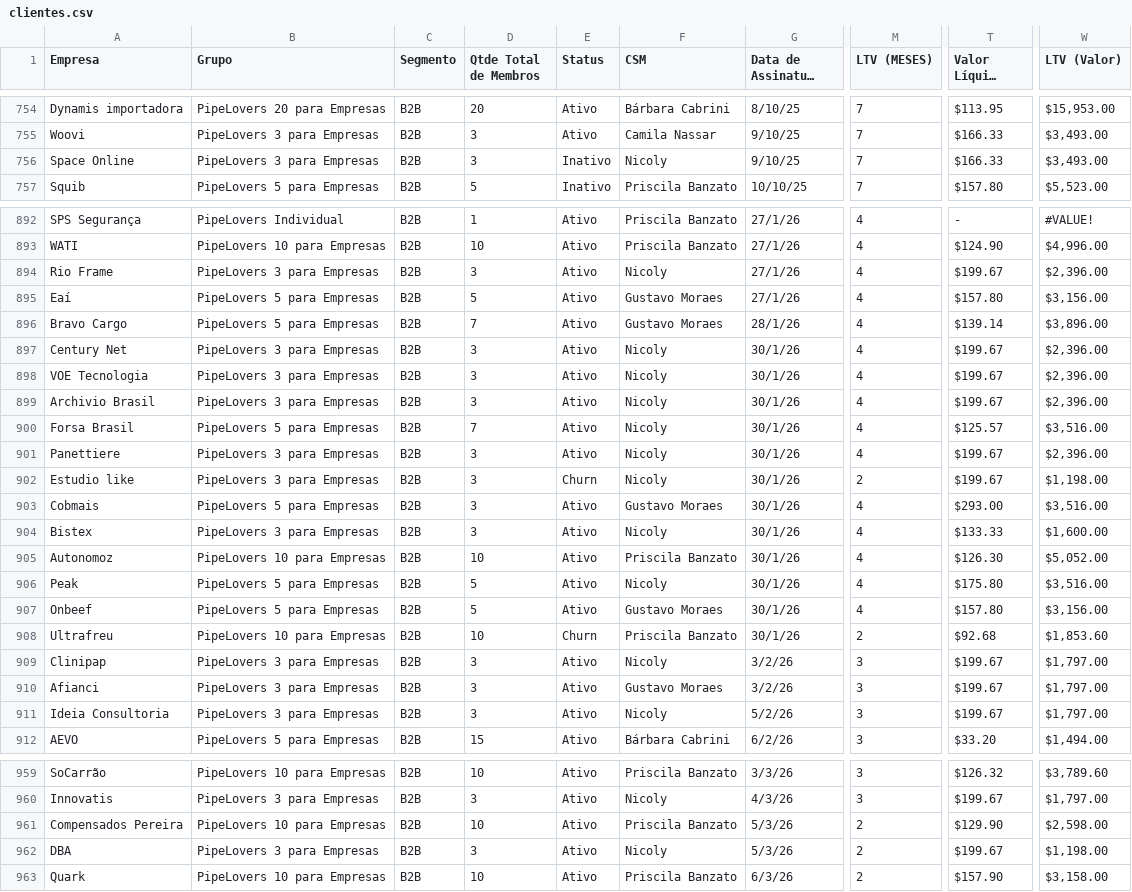
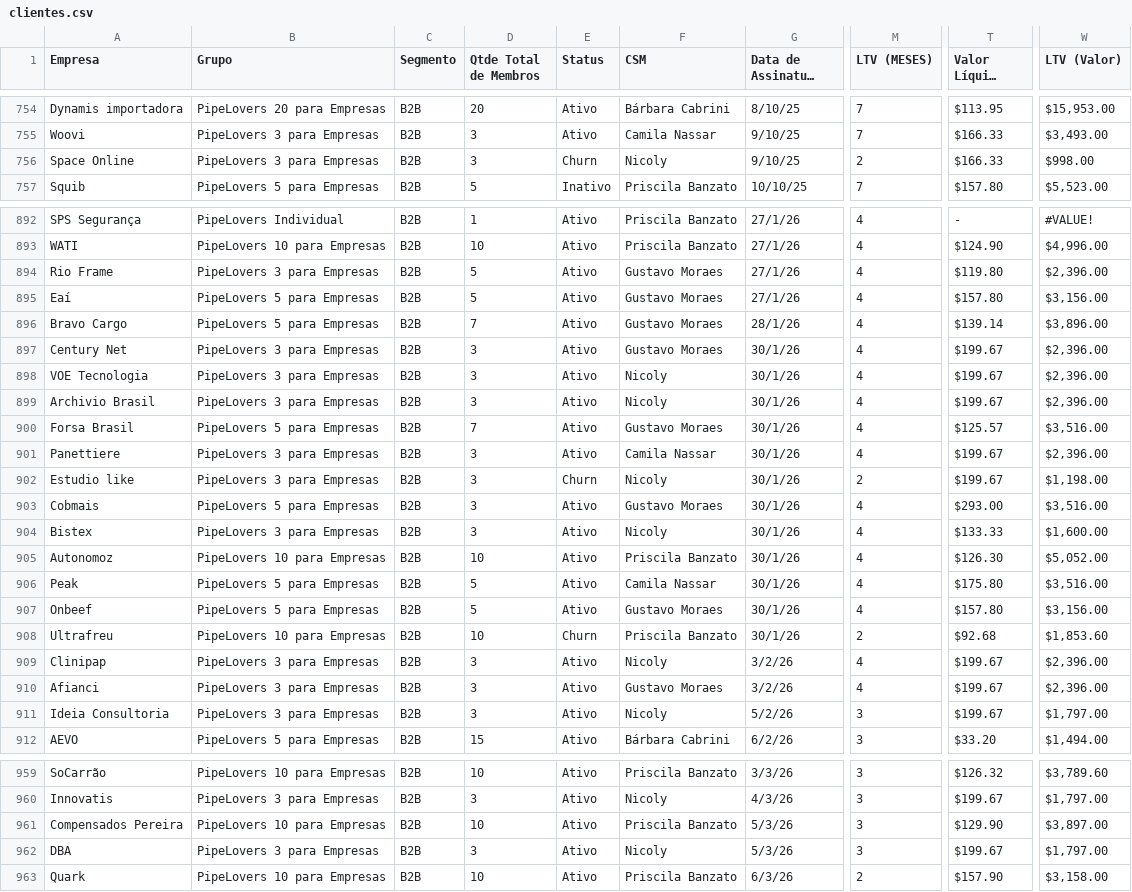
Before and after one commit to guiweissbock-cpu/reimplantacao-pipe, a CSV file: clientes.csv, drawn as a sheet; only a part is shown, gaps mark what is left out; long unchanged cells end in …; the diff covers the shown part only; the diff names each change by its address in the sheet, - before the commit and + after, or states it on an @@ line.

```diff
--- a/clientes.csv
+++ b/clientes.csv
-E756 (Status): Inativo
+E756 (Status): Churn
-M756 (LTV (MESES)): 7
+M756 (LTV (MESES)): 2
-W756 (LTV (Valor)): $3,493.00
+W756 (LTV (Valor)): $998.00
-D894 (Qtde Total de Membros): 3
+D894 (Qtde Total de Membros): 5
-F894 (CSM): Nicoly
+F894 (CSM): Gustavo Moraes
-T894 (Valor Líquido por Assinatura): $199.67
+T894 (Valor Líquido por Assinatura): $119.80
-F897 (CSM): Nicoly
+F897 (CSM): Gustavo Moraes
-F900 (CSM): Nicoly
+F900 (CSM): Gustavo Moraes
-F901 (CSM): Nicoly
+F901 (CSM): Camila Nassar
-F906 (CSM): Nicoly
+F906 (CSM): Camila Nassar
-M909:M910 (LTV (MESES)): 3
+M909:M910 (LTV (MESES)): 4
-W909:W910 (LTV (Valor)): $1,797.00
+W909:W910 (LTV (Valor)): $2,396.00
-M961:M962 (LTV (MESES)): 2
+M961:M962 (LTV (MESES)): 3
-W961 (LTV (Valor)): $2,598.00
+W961 (LTV (Valor)): $3,897.00
-W962 (LTV (Valor)): $1,198.00
+W962 (LTV (Valor)): $1,797.00
```
Also changed, not shown: 12 edited cells elsewhere in this file, usuarios.csv, 1 other file.
